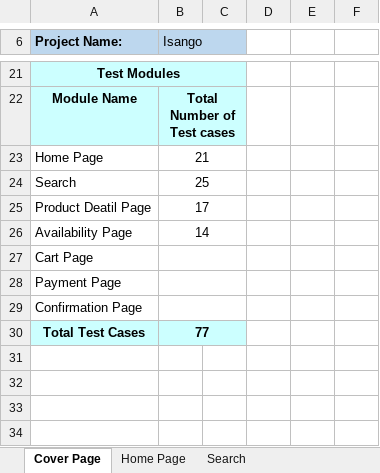
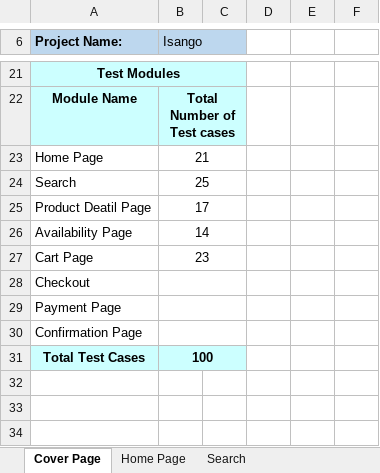
Before and after one commit to shivamtiwari/QA-Docs, an Excel workbook: Updated TestCases/Ninja/Regression TestCases/Ninja_Isango_Test_Cases.xlsx, sheet Cover Page, drawn as a sheet; only a part is shown, gaps mark what is left out; the shorter side is filled out with more unchanged rows; values as stored, in another font and other column widths than the file's, no borders; charts and pictures not drawn; addresses are those after the commit; the diff names each change by its address in the sheet, - before the commit and + after, or states it on an @@ line.

Commit message:
Added Cart Page test cases in Ninja_Isango_Test_Cases.xlsx

```diff
--- a/Updated TestCases/Ninja/Regression TestCases/Ninja_Isango_Test_Cases.xlsx (sheet Cover Page)
+++ b/Updated TestCases/Ninja/Regression TestCases/Ninja_Isango_Test_Cases.xlsx (sheet Cover Page)
-B27 (Isango): (empty)
+B27 (Isango): 23
+row 28: Checkout
-B31 (Isango): 77
+B31 (Isango): 100
```
Also changed, not shown: other sheet tabs, charts or pictures.
